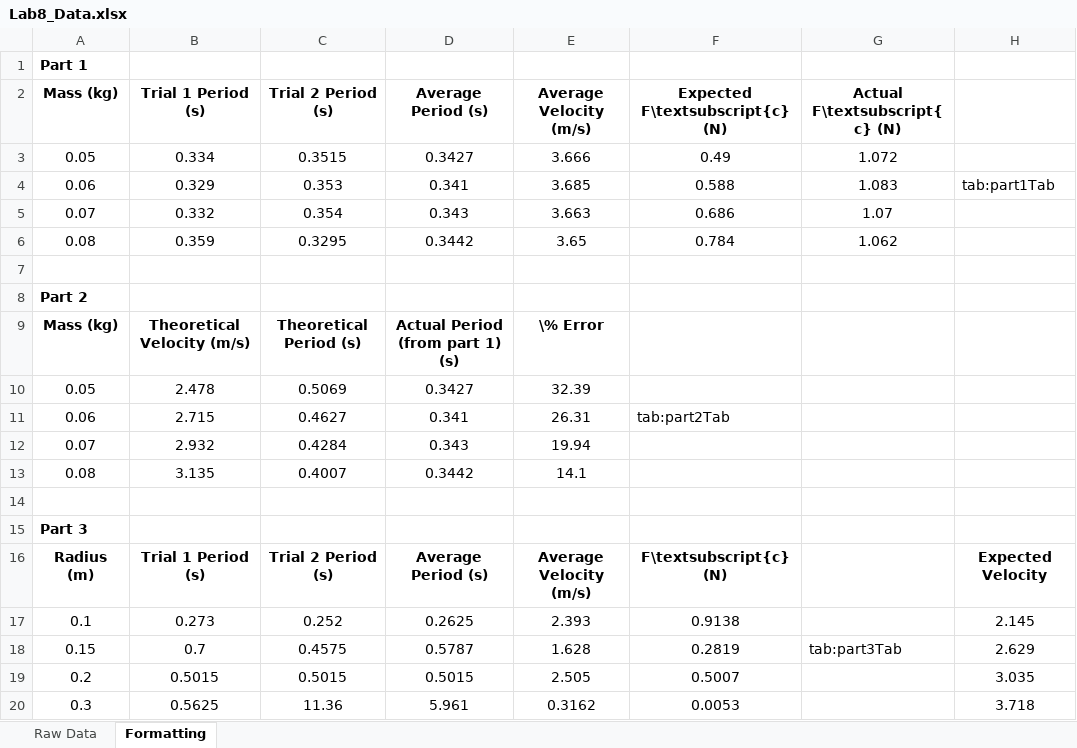
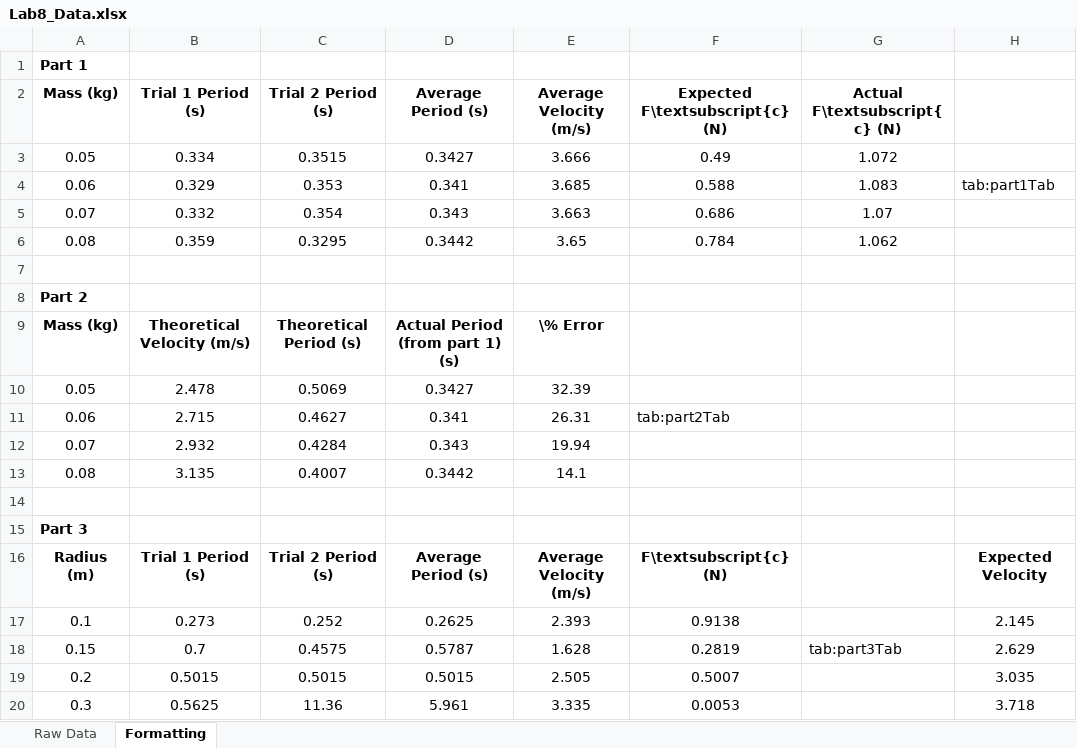
Before and after one commit to abereni4u/PHY121-LabReports, an Excel workbook: Lab Reports/LabReport8/Lab8_Data.xlsx, sheet Formatting, drawn as a sheet; values as stored, in another font and other column widths than the file's, no borders; charts and pictures not drawn; the diff names each change by its address in the sheet, - before the commit and + after, or states it on an @@ line.

Commit message:
Complete Lab 8 report

```diff
--- a/Lab Reports/LabReport8/Lab8_Data.xlsx (sheet Formatting)
+++ b/Lab Reports/LabReport8/Lab8_Data.xlsx (sheet Formatting)
-E20 (Average Velocity (m/s)): 0.3162
+E20 (Average Velocity (m/s)): 3.335
```
Also changed, not shown: charts or pictures, 13 other files.
